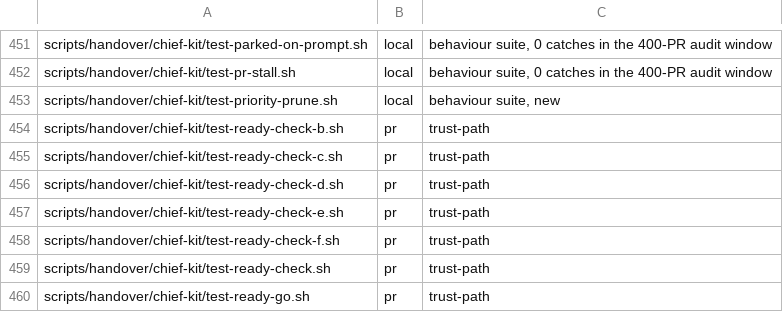
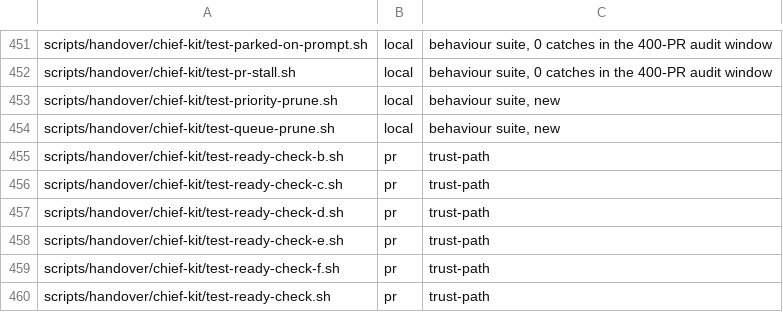
Before and after one commit to yotamleo-org/Himmel, a TSV file: scripts/ci/suite-tiers.tsv, drawn as a sheet; only a part is shown, gaps mark what is left out; the shorter side is filled out with more unchanged rows; the diff names each change by its address in the sheet, - before the commit and + after, or states it on an @@ line.

```diff
--- a/scripts/ci/suite-tiers.tsv
+++ b/scripts/ci/suite-tiers.tsv
+row 454: scripts/handover/chief-kit/test-queue-prune.sh | local | behaviour suite, new
```
Also changed, not shown: scripts/ci/suite-durations.tsv, 2 other files.
